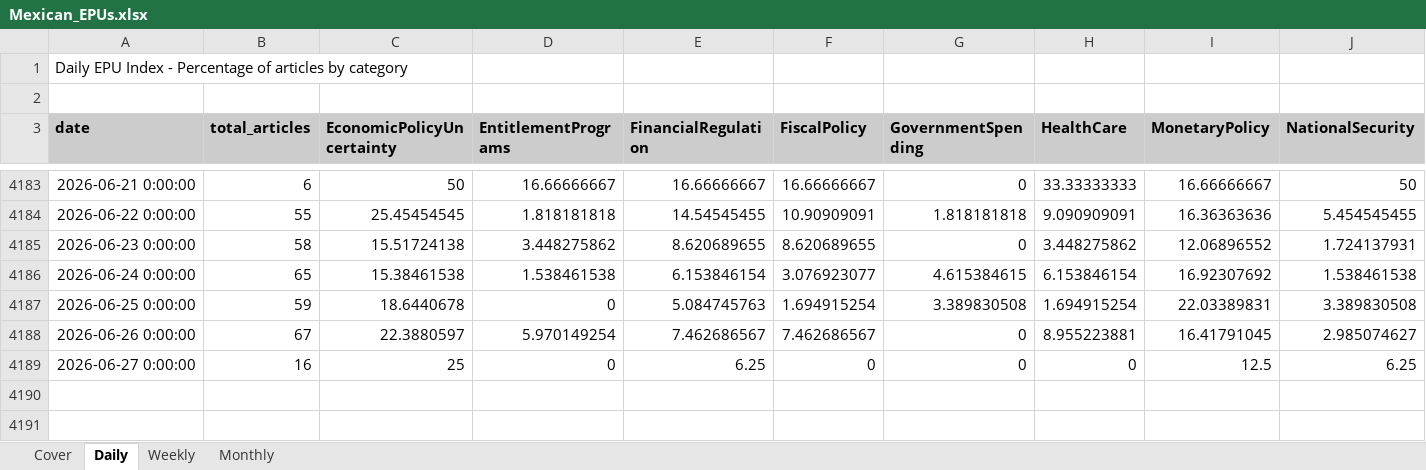
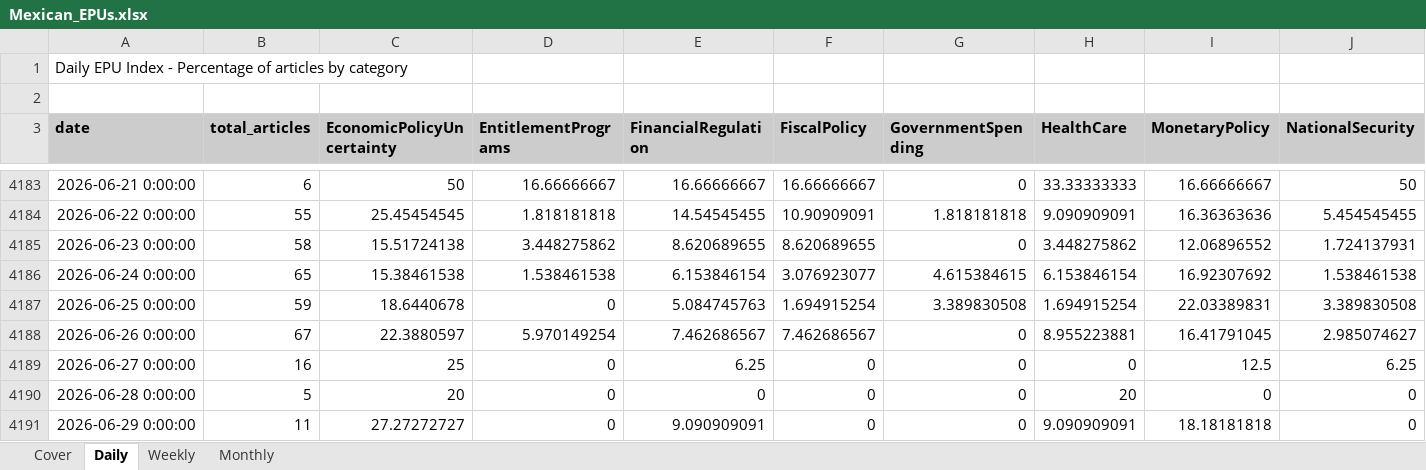
Before and after one commit to adentler1/MonitoringMexico, an Excel workbook: Mexican_EPUs.xlsx, sheet Daily, drawn as a sheet; only a part is shown, gaps mark what is left out; values as stored, in another font and other column widths than the file's, no borders; rows hold the shown columns only; the diff names each change by its address in the sheet, - before the commit and + after, or states it on an @@ line.

Commit message:
Update Mexican_EPUs.xlsx - 2026-06-29

```diff
--- a/Mexican_EPUs.xlsx (sheet Daily)
+++ b/Mexican_EPUs.xlsx (sheet Daily)
+row 4190: 2026-06-28 0:00:00 | 5 | 20 | 0 | 0 | 0 | 0 | 20 | 0 | 0
+row 4191: 2026-06-29 0:00:00 | 11 | 27.27272727 | 0 | 9.090909091 | 0 | 0 | 9.090909091 | 18.18181818 | 0
```
Also changed, not shown: sheet Monthly, sheet Weekly, sheet Cover.
